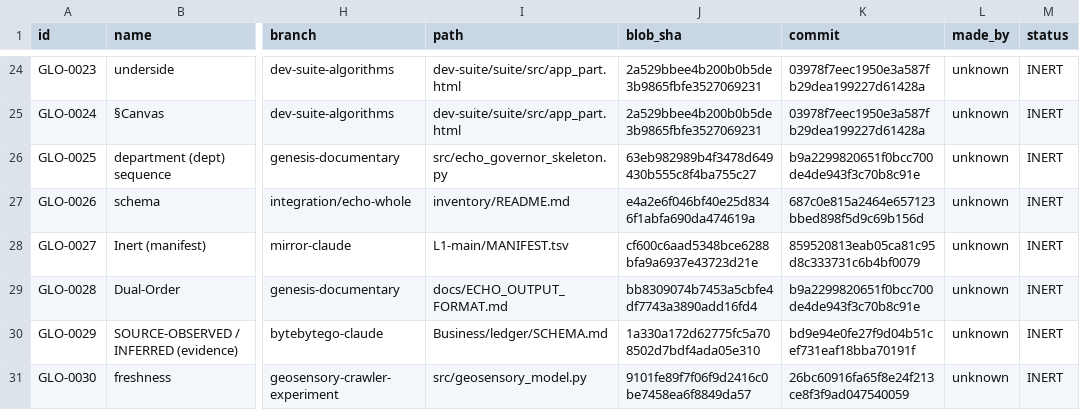
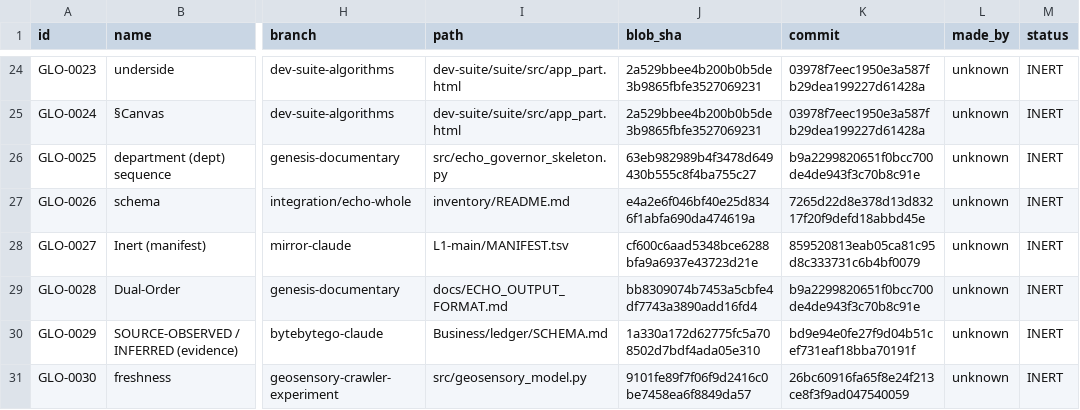
Before and after one commit to AGI144348Outlook/dual-order-os, a TSV file: indices/by-source-repository/echo-green-future/glossary/INDEX.tsv, drawn as a sheet; only a part is shown, gaps mark what is left out; the diff names each change by its address in the sheet, - before the commit and + after, or states it on an @@ line.

```diff
--- a/indices/by-source-repository/echo-green-future/glossary/INDEX.tsv
+++ b/indices/by-source-repository/echo-green-future/glossary/INDEX.tsv
-K27 (commit): 687c0e815a2464e657123bbed898f5d9c69b156d
+K27 (commit): 7265d22d8e378d13d83217f20f9defd18abbd45e
```
Also changed, not shown: indices/by-source-repository/echo-green-future/automation/sweeps/echo_shadow_3.tsv, indices/by-source-repository/echo-green-future/schemas/INDEX.tsv, 12 other files.
